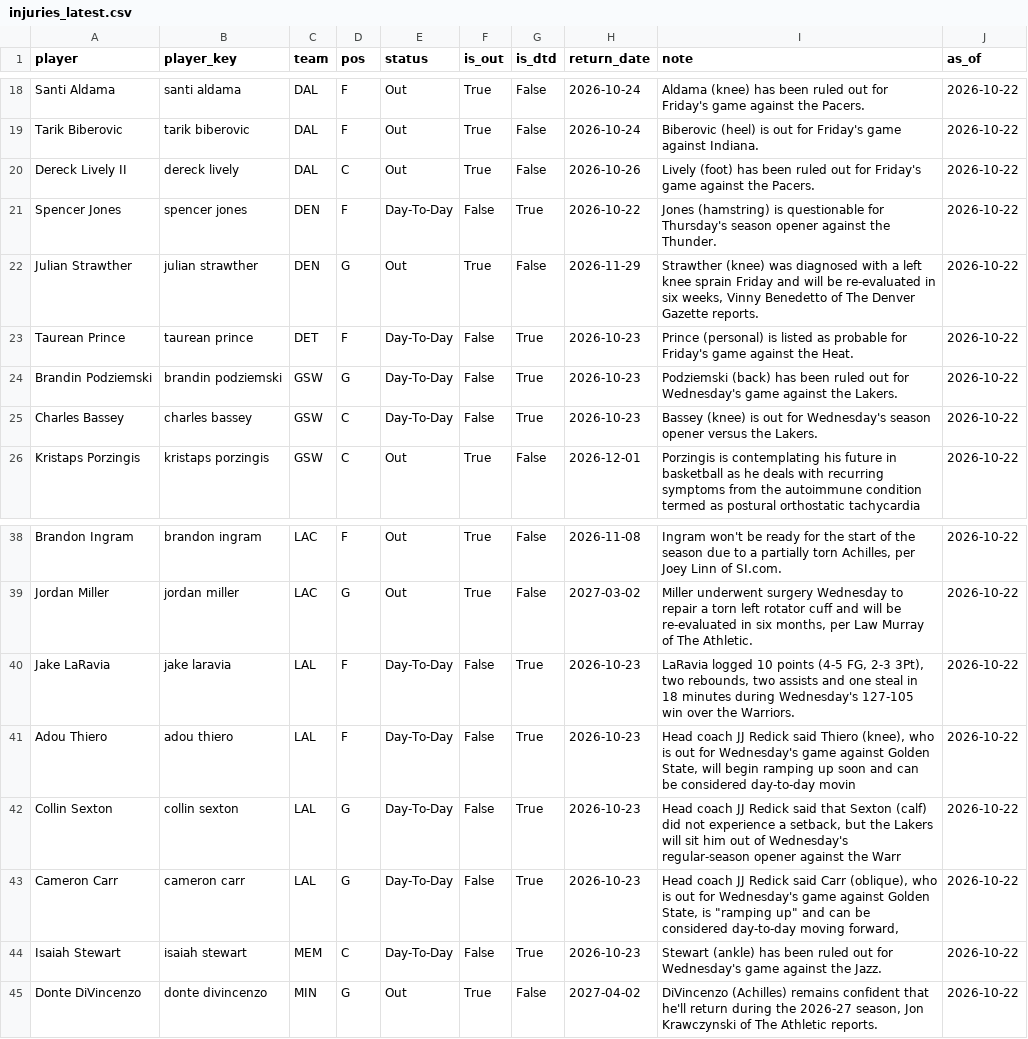
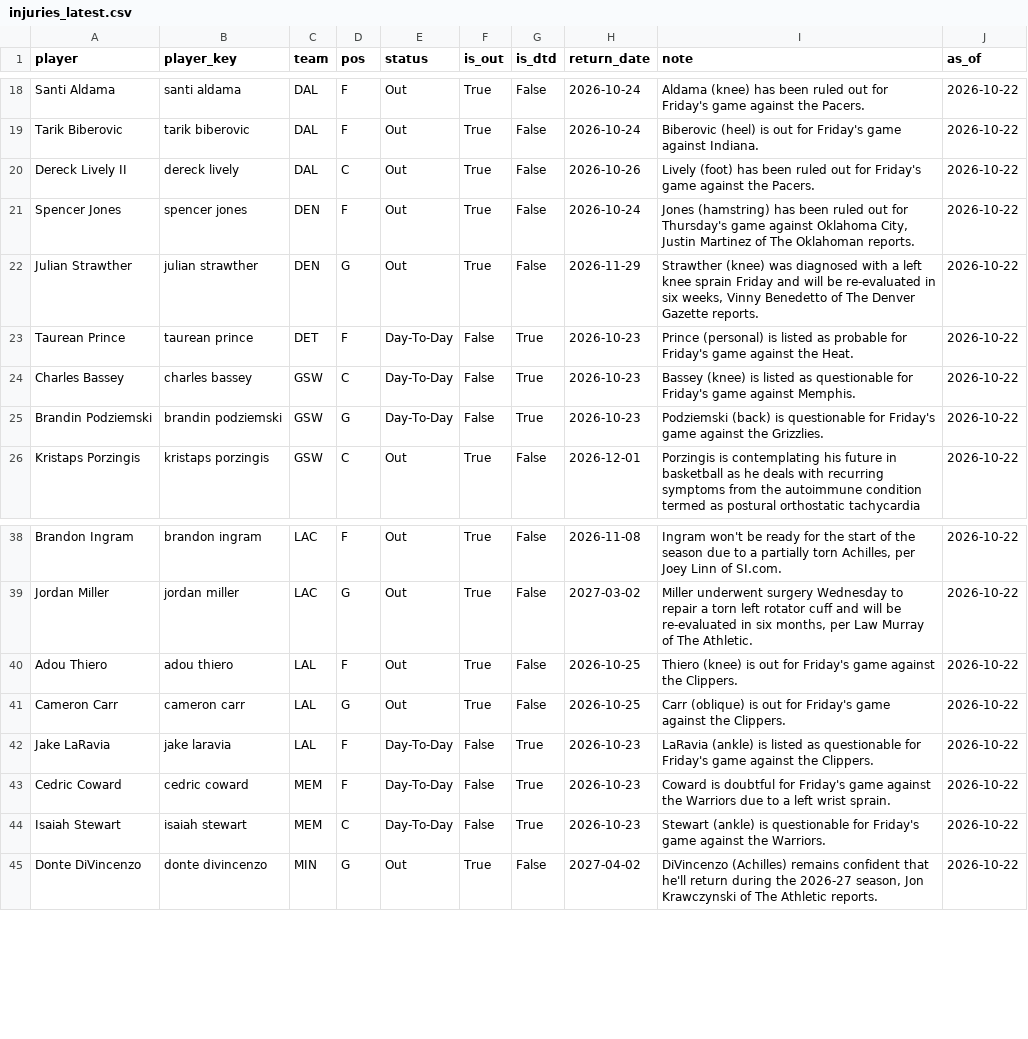
Before and after one commit to KyShiesty919/NBA-Props, a CSV file: data/injuries_latest.csv, drawn as a sheet; only a part is shown, gaps mark what is left out.

```diff
--- a/data/injuries_latest.csv
+++ b/data/injuries_latest.csv
@@ -20,7 +20,7 @@ Tarik Biberovic,tarik biberovic,DAL,F,Out,True,False,2026-10-24,Biberovic (heel)
 Dereck Lively II,dereck lively,DAL,C,Out,True,False,2026-10-26,Lively (foot) has been ruled out for Friday's game against the Pacers.,2026-10-22
-Spencer Jones,spencer jones,DEN,F,Day-To-Day,False,True,2026-10-22,Jones (hamstring) is questionable for Thursday's season opener against the Thunder.,2026-10-22
+Spencer Jones,spencer jones,DEN,F,Out,True,False,2026-10-24,"Jones (hamstring) has been ruled out for Thursday's game against Oklahoma City, Justin Martinez of The Oklahoman reports.",2026-10-22
 Julian Strawther,julian strawther,DEN,G,Out,True,False,2026-11-29,"Strawther (knee) was diagnosed with a left knee sprain Friday and will be re-evaluated in six weeks, Vinny Benedetto of The Denver Gazette reports.",2026-10-22
 Taurean Prince,taurean prince,DET,F,Day-To-Day,False,True,2026-10-23,Prince (personal) is listed as probable for Friday's game against the Heat.,2026-10-22
-Brandin Podziemski,brandin podziemski,GSW,G,Day-To-Day,False,True,2026-10-23,Podziemski (back) has been ruled out for Wednesday's game against the Lakers.,2026-10-22
-Charles Bassey,charles bassey,GSW,C,Day-To-Day,False,True,2026-10-23,Bassey (knee) is out for Wednesday's season opener versus the Lakers.,2026-10-22
+Charles Bassey,charles bassey,GSW,C,Day-To-Day,False,True,2026-10-23,Bassey (knee) is listed as questionable for Friday's game against Memphis.,2026-10-22
+Brandin Podziemski,brandin podziemski,GSW,G,Day-To-Day,False,True,2026-10-23,Podziemski (back) is questionable for Friday's game against the Grizzlies.,2026-10-22
 Kristaps Porzingis,kristaps porzingis,GSW,C,Out,True,False,2026-12-01,Porzingis is contemplating his future in basketball as he deals with recurring symptoms from the autoimmune condition termed as postural orthostatic tachycardia,2026-10-22
@@ -39,7 +39,7 @@ Brandon Ingram,brandon ingram,LAC,F,Out,True,False,2026-11-08,"Ingram won't be r
 Jordan Miller,jordan miller,LAC,G,Out,True,False,2027-03-02,"Miller underwent surgery Wednesday to repair a torn left rotator cuff and will be re-evaluated in six months, per Law Murray of The Athletic.",2026-10-22
-Jake LaRavia,jake laravia,LAL,F,Day-To-Day,False,True,2026-10-23,"LaRavia logged 10 points (4-5 FG, 2-3 3Pt), two rebounds, two assists and one steal in 18 minutes during Wednesday's 127-105 win over the Warriors.",2026-10-22
-Adou Thiero,adou thiero,LAL,F,Day-To-Day,False,True,2026-10-23,"Head coach JJ Redick said Thiero (knee), who is out for Wednesday's game against Golden State, will begin ramping up soon and can be considered day-to-day movin",2026-10-22
-Collin Sexton,collin sexton,LAL,G,Day-To-Day,False,True,2026-10-23,"Head coach JJ Redick said that Sexton (calf) did not experience a setback, but the Lakers will sit him out of Wednesday's regular-season opener against the Warr",2026-10-22
-Cameron Carr,cameron carr,LAL,G,Day-To-Day,False,True,2026-10-23,"Head coach JJ Redick said Carr (oblique), who is out for Wednesday's game against Golden State, is ""ramping up"" and can be considered day-to-day moving forward,",2026-10-22
-Isaiah Stewart,isaiah stewart,MEM,C,Day-To-Day,False,True,2026-10-23,Stewart (ankle) has been ruled out for Wednesday's game against the Jazz.,2026-10-22
+Adou Thiero,adou thiero,LAL,F,Out,True,False,2026-10-25,Thiero (knee) is out for Friday's game against the Clippers.,2026-10-22
+Cameron Carr,cameron carr,LAL,G,Out,True,False,2026-10-25,Carr (oblique) is out for Friday's game against the Clippers.,2026-10-22
+Jake LaRavia,jake laravia,LAL,F,Day-To-Day,False,True,2026-10-23,LaRavia (ankle) is listed as questionable for Friday's game against the Clippers.,2026-10-22
+Cedric Coward,cedric coward,MEM,F,Day-To-Day,False,True,2026-10-23,Coward is doubtful for Friday's game against the Warriors due to a left wrist sprain.,2026-10-22
+Isaiah Stewart,isaiah stewart,MEM,C,Day-To-Day,False,True,2026-10-23,Stewart (ankle) is questionable for Friday's game against the Warriors.,2026-10-22
 Donte DiVincenzo,donte divincenzo,MIN,G,Out,True,False,2027-04-02,"DiVincenzo (Achilles) remains confident that he'll return during the 2026-27 season, Jon Krawczynski of The Athletic reports.",2026-10-22
```
Also changed, not shown: 2 other files.
